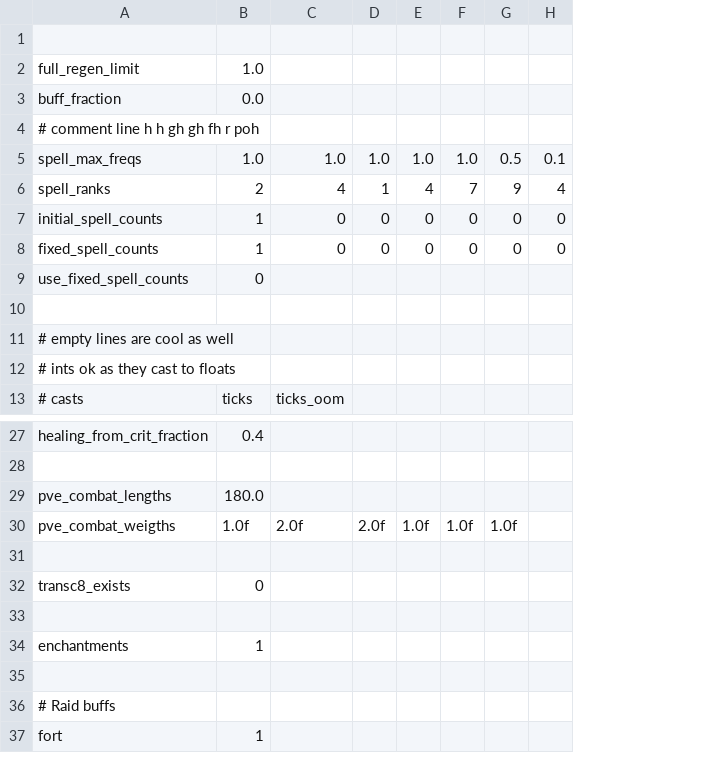
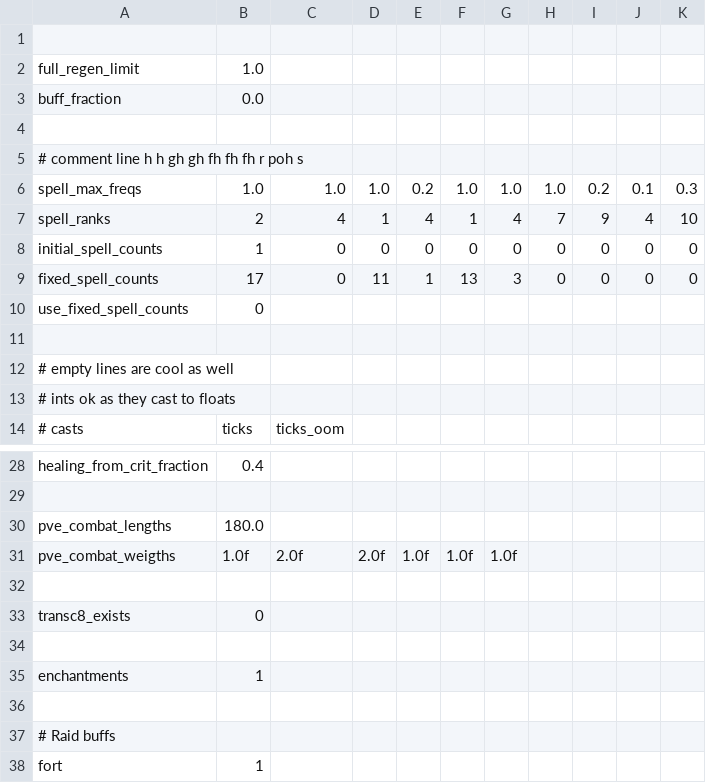
Before and after one commit to dosibjrn/css, a CSV file: confs/dme_duo.csv, drawn as a sheet; only a part is shown, gaps mark what is left out; addresses are those after the commit; the diff names each change by its address in the sheet, - before the commit and + after, or states it on an @@ line.

```diff
--- a/confs/dme_duo.csv
+++ b/confs/dme_duo.csv
+column E, rows 6-9: 0.2 | 4 | 0 | 1; row 31: 1.0f
+column F, rows 6-9: 1.0 | 1 | 0 | 13; row 31: 1.0f
+column K, rows 6-9: 0.3 | 10 | 0 | 0
+row 4: (empty)
-A5: # comment line h h gh gh fh r poh
+A5: # comment line h h gh gh fh fh fh r poh s
-I6: 0.5
+I6: 0.2
-B9: 1
+B9: 17
-D9: 0
+D9: 11
-G9: 0
+G9: 3
-H31: 1.0f
+H31: (empty)
-I31: 1.0f
+I31: (empty)
```
Also changed, not shown: confs/average_raiding.csv, confs/avg_split_onyxia.csv, 7 other files.
